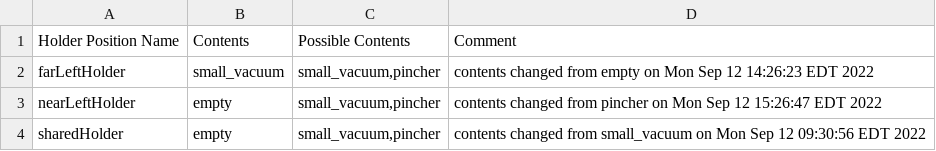
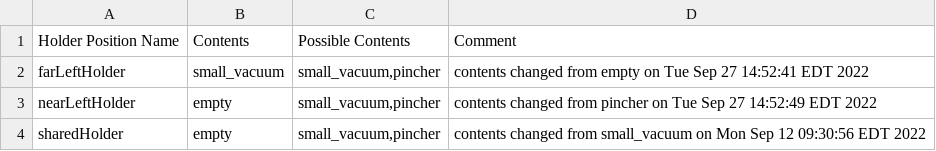
Before and after one commit to wshackle/aprs-framework, a CSV file: example_settings/multiple_simulated_systems_settings/simulated_fanuc/simulated_fanuc_properties_actionsToCrclProperties.txt.toolHolderContents.csv, drawn as a sheet.

```diff
--- a/example_settings/multiple_simulated_systems_settings/simulated_fanuc/simulated_fanuc_properties_actionsToCrclProperties.txt.toolHolderContents.csv
+++ b/example_settings/multiple_simulated_systems_settings/simulated_fanuc/simulated_fanuc_properties_actionsToCrclProperties.txt.toolHolderContents.csv
@@ -1,4 +1,4 @@
 Holder Position Name,Contents,Possible Contents,Comment
-farLeftHolder,small_vacuum,"small_vacuum,pincher",contents changed from empty on Mon Sep 12 14:26:23 EDT 2022
-nearLeftHolder,empty,"small_vacuum,pincher",contents changed from pincher on Mon Sep 12 15:26:47 EDT 2022
+farLeftHolder,small_vacuum,"small_vacuum,pincher",contents changed from empty on Tue Sep 27 14:52:41 EDT 2022
+nearLeftHolder,empty,"small_vacuum,pincher",contents changed from pincher on Tue Sep 27 14:52:49 EDT 2022
 sharedHolder,empty,"small_vacuum,pincher",contents changed from small_vacuum on Mon Sep 12 09:30:56 EDT 2022
```
Also changed, not shown: 8 other files.
